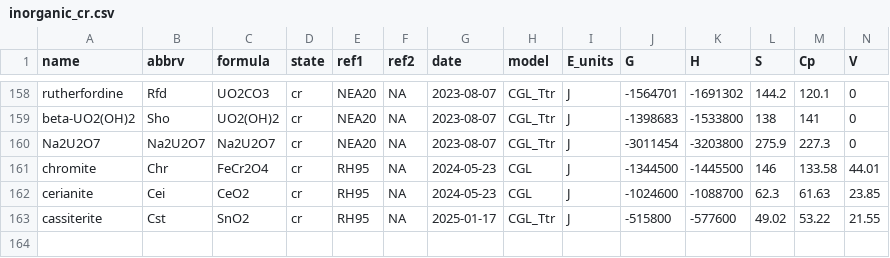
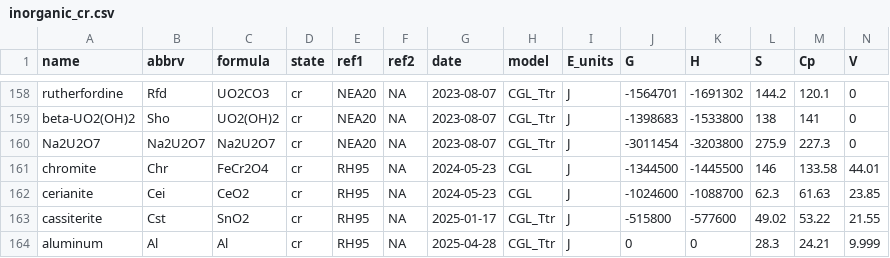
Before and after one commit to r-forge/chnosz, a CSV file: pkg/CHNOSZ/inst/extdata/OBIGT/inorganic_cr.csv, drawn as a sheet; only a part is shown, gaps mark what is left out; rows hold the shown columns only; the diff names each change by its address in the sheet, - before the commit and + after, or states it on an @@ line.

Commit message:
OBIGT: Add aluminum from Robie and Hemingway (1995)
git-svn-id: svn://svn.r-forge.r-project.org/svnroot/chnosz@885 edb9625f-4e0d-4859-8d74-9fd3b1da38cb

```diff
--- a/pkg/CHNOSZ/inst/extdata/OBIGT/inorganic_cr.csv
+++ b/pkg/CHNOSZ/inst/extdata/OBIGT/inorganic_cr.csv
+row 164: aluminum | Al | Al | cr | RH95 | NA | 2025-04-28 | CGL_Ttr | J | 0 | 0 | 28.3 | 24.21 | 9.999
```
Also changed, not shown: pkg/CHNOSZ/inst/extdata/thermo/refs.csv, 5 other files.
